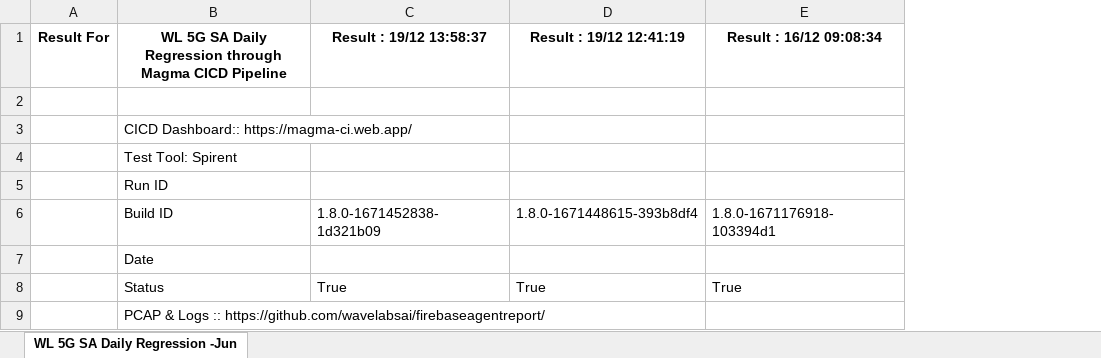
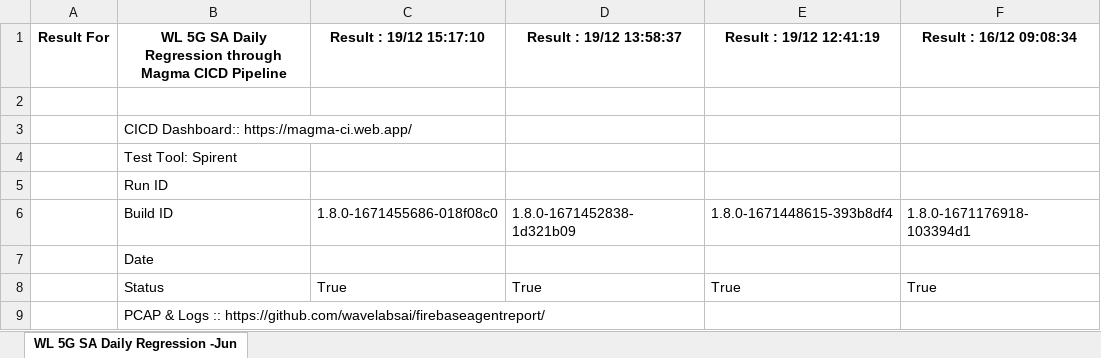
Before and after one commit to wavelabsai/spirent_Excel, an Excel workbook: WL_SPIRENT_REGRESSION.xlsx, sheet WL 5G SA Daily Regression -Jun, drawn as a sheet; only a part is shown; values as stored, in another font and other column widths than the file's, no borders; the diff names each change by its address in the sheet, - before the commit and + after, or states it on an @@ line.

Commit message:
Adding excel files

```diff
--- a/WL_SPIRENT_REGRESSION.xlsx (sheet WL 5G SA Daily Regression -Jun)
+++ b/WL_SPIRENT_REGRESSION.xlsx (sheet WL 5G SA Daily Regression -Jun)
+column C (Result : 19/12 15:17:10), rows 6-8: 1.8.0-1671455686-018f08c0 |  | True
```
